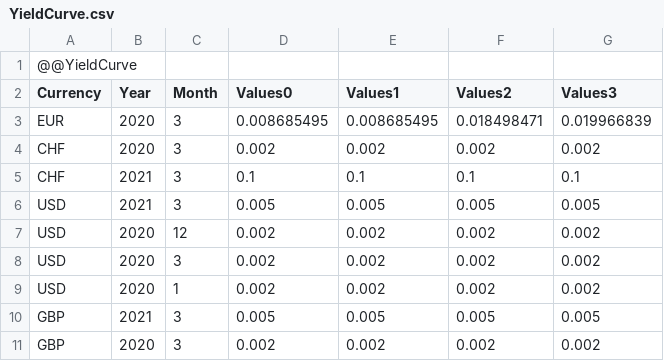
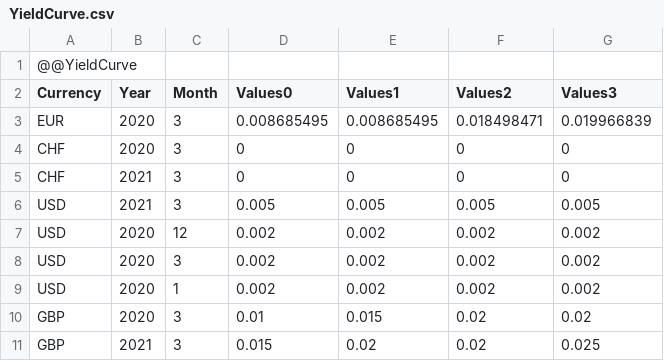
Before and after one commit to Systemorph/IFRS17CalculationEngine, a CSV file: ifrs17-template/Files/Parameters/YieldCurve.csv, drawn as a sheet.

```diff
--- a/ifrs17-template/Files/Parameters/YieldCurve.csv
+++ b/ifrs17-template/Files/Parameters/YieldCurve.csv
@@ -3,4 +3,4 @@ Currency,Year,Month,Values0,Values1,Values2,Values3
 EUR,2020,3,0.008685495,0.008685495,0.018498471,0.019966839
-CHF,2020,3,0.002,0.002,0.002,0.002
-CHF,2021,3,0.1,0.1,0.1,0.1
+CHF,2020,3,0,0,0,0
+CHF,2021,3,0,0,0,0
 USD,2021,3,0.005,0.005,0.005,0.005
@@ -9,3 +9,3 @@ USD,2020,3,0.002,0.002,0.002,0.002
 USD,2020,1,0.002,0.002,0.002,0.002
-GBP,2021,3,0.005,0.005,0.005,0.005
-GBP,2020,3,0.002,0.002,0.002,0.002
+GBP,2020,3,0.01,0.015,0.02,0.02
+GBP,2021,3,0.015,0.02,0.02,0.025
```
Also changed, not shown: ifrs17-template/Files/Dimensions.csv, 8 other files.
